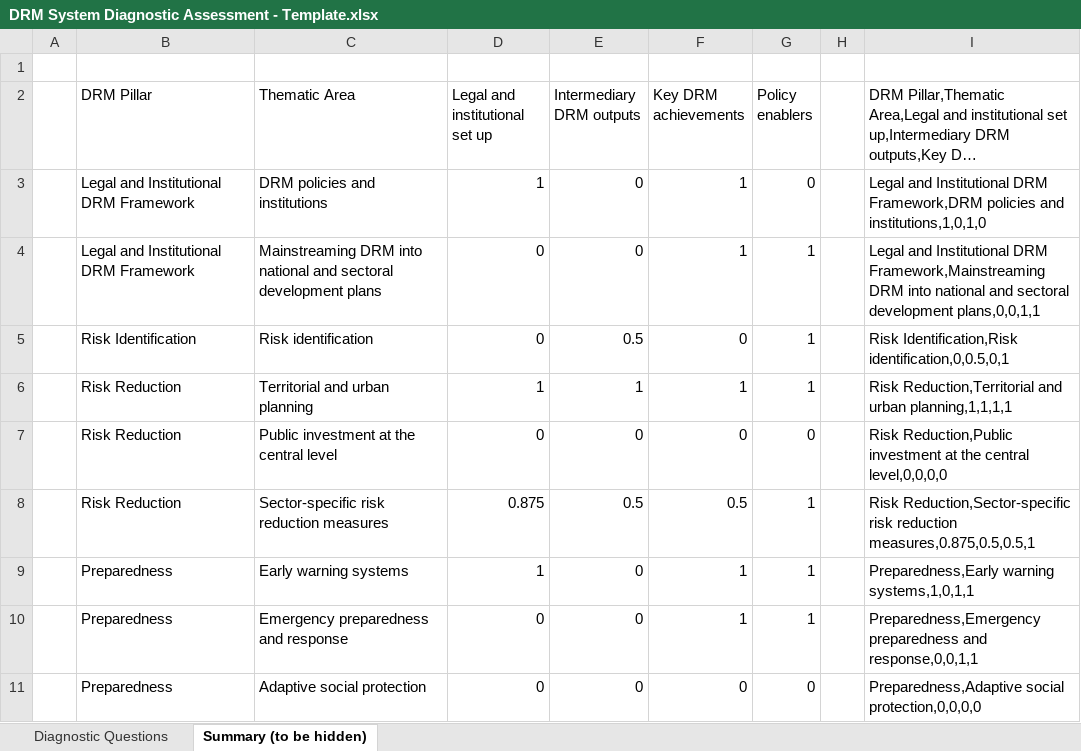
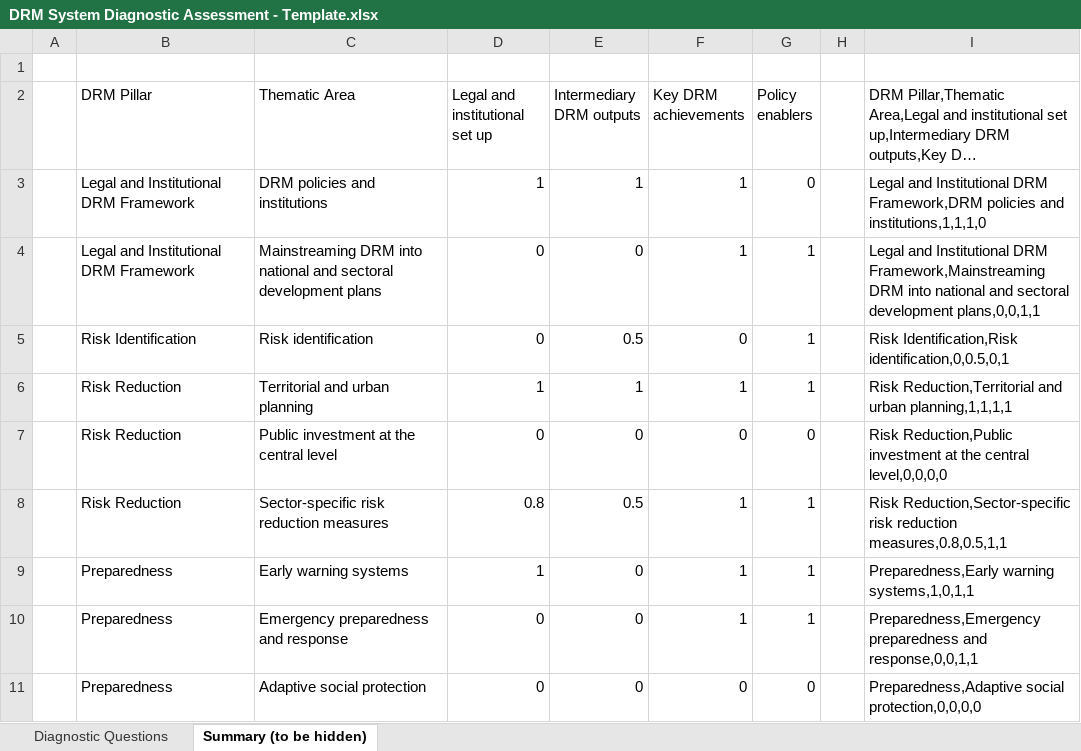
Before and after one commit to jqnmunozdiaz/Cat_DDO_DRM_Diagnostic_Dashboard, an Excel workbook: data/DRM System Diagnostic Assessment - Template.xlsx, sheet Summary (to be hidden), drawn as a sheet; only a part is shown; long unchanged cells end in …; values as stored, in another font and other column widths than the file's, no borders; charts and pictures not drawn; the diff covers the shown part only; the diff names each change by its address in the sheet, - before the commit and + after, or states it on an @@ line.

```diff
--- a/data/DRM System Diagnostic Assessment - Template.xlsx (sheet Summary (to be hidden))
+++ b/data/DRM System Diagnostic Assessment - Template.xlsx (sheet Summary (to be hidden))
-E3 (Intermediary DRM outputs): 0
+E3 (Intermediary DRM outputs): 1
-I3: …policies and institutions,1,0,1,0
+I3: …policies and institutions,1,1,1,0
-D8 (Legal and institutional set up): 0.875
+D8 (Legal and institutional set up): 0.8
-F8 (Key DRM achievements): 0.5
+F8 (Key DRM achievements): 1
-I8: …risk reduction measures,0.875,0.5,0.5,1
+I8: …risk reduction measures,0.8,0.5,1,1
```
Also changed, not shown: 32 added rows elsewhere in this sheet, sheet Diagnostic Questions, charts or pictures, 1 other file.
